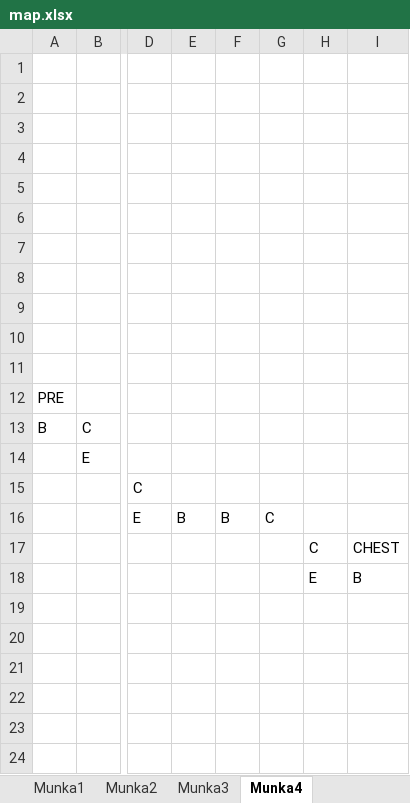
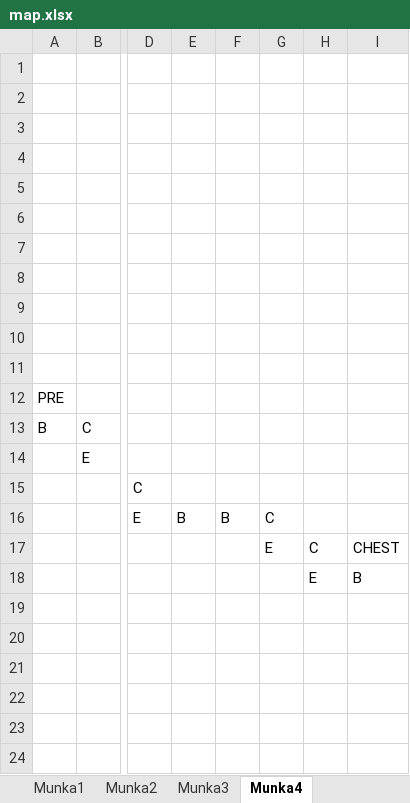
Before and after one commit to BBalintB/GUI_20212202_AYZ8R9, an Excel workbook: GUI_20212202_AYZ8R9/Maps/map.xlsx, sheet Munka4, drawn as a sheet; only a part is shown, gaps mark what is left out; values as stored, in another font and other column widths than the file's, no borders; the diff names each change by its address in the sheet, - before the commit and + after, or states it on an @@ line.

```diff
--- a/GUI_20212202_AYZ8R9/Maps/map.xlsx (sheet Munka4)
+++ b/GUI_20212202_AYZ8R9/Maps/map.xlsx (sheet Munka4)
-G17: (empty)
+G17: E
```
Also changed, not shown: sheet Munka3, sheet Munka1, sheet Munka2, 5 other files.
